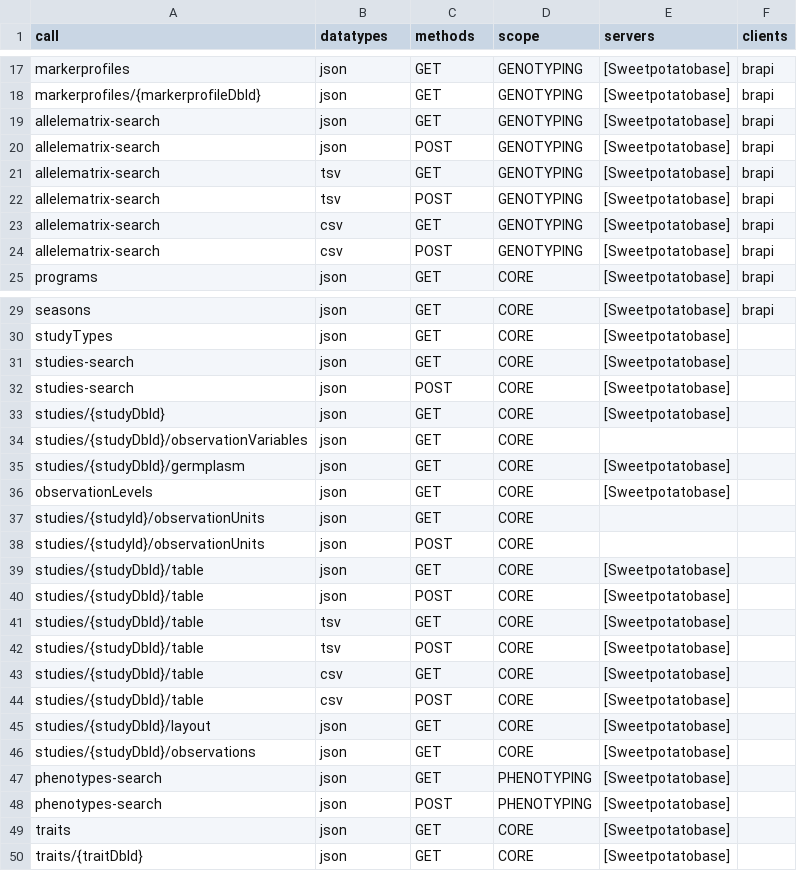
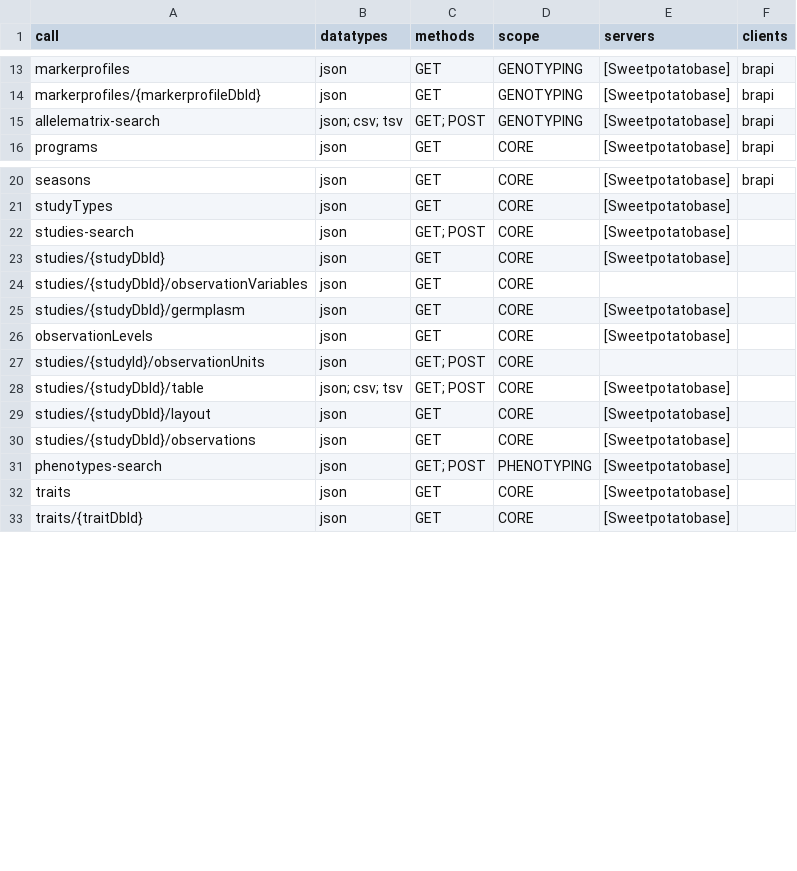
Before and after one commit to CIP-RIU/brapi, a CSV file: inst/apps/brapi/data/calls.csv, drawn as a sheet; only a part is shown, gaps mark what is left out; the diff covers the shown part only.

Commit message:
Adding call check for brapi functions

```diff
--- a/inst/apps/brapi/data/calls.csv
+++ b/inst/apps/brapi/data/calls.csv
@@ -18,8 +14,3 @@ markerprofiles,json,GET,GENOTYPING,[Sweetpotatobase],brapi
 markerprofiles/{markerprofileDbId},json,GET,GENOTYPING,[Sweetpotatobase],brapi
-allelematrix-search,json,GET,GENOTYPING,[Sweetpotatobase],brapi
-allelematrix-search,json,POST,GENOTYPING,[Sweetpotatobase],brapi
-allelematrix-search,tsv,GET,GENOTYPING,[Sweetpotatobase],brapi
-allelematrix-search,tsv,POST,GENOTYPING,[Sweetpotatobase],brapi
-allelematrix-search,csv,GET,GENOTYPING,[Sweetpotatobase],brapi
-allelematrix-search,csv,POST,GENOTYPING,[Sweetpotatobase],brapi
+allelematrix-search,json; csv; tsv,GET; POST,GENOTYPING,[Sweetpotatobase],brapi
 programs,json,GET,CORE,[Sweetpotatobase],brapi
@@ -30,4 +21,3 @@ seasons,json,GET,CORE,[Sweetpotatobase],brapi
 studyTypes,json,GET,CORE,[Sweetpotatobase],
-studies-search,json,GET,CORE,[Sweetpotatobase],
-studies-search,json,POST,CORE,[Sweetpotatobase],
+studies-search,json,GET; POST,CORE,[Sweetpotatobase],
 studies/{studyDbId},json,GET,CORE,[Sweetpotatobase],
@@ -36,14 +26,7 @@ studies/{studyDbId}/germplasm,json,GET,CORE,[Sweetpotatobase],
 observationLevels,json,GET,CORE,[Sweetpotatobase],
-studies/{studyId}/observationUnits,json,GET,CORE,,
-studies/{studyId}/observationUnits,json,POST,CORE,,
-studies/{studyDbId}/table,json,GET,CORE,[Sweetpotatobase],
-studies/{studyDbId}/table,json,POST,CORE,[Sweetpotatobase],
-studies/{studyDbId}/table,tsv,GET,CORE,[Sweetpotatobase],
-studies/{studyDbId}/table,tsv,POST,CORE,[Sweetpotatobase],
-studies/{studyDbId}/table,csv,GET,CORE,[Sweetpotatobase],
-studies/{studyDbId}/table,csv,POST,CORE,[Sweetpotatobase],
+studies/{studyId}/observationUnits,json,GET; POST,CORE,,
+studies/{studyDbId}/table,json; csv; tsv,GET; POST,CORE,[Sweetpotatobase],
 studies/{studyDbId}/layout,json,GET,CORE,[Sweetpotatobase],
 studies/{studyDbId}/observations,json,GET,CORE,[Sweetpotatobase],
-phenotypes-search,json,GET,PHENOTYPING,[Sweetpotatobase],
-phenotypes-search,json,POST,PHENOTYPING,[Sweetpotatobase],
+phenotypes-search,json,GET; POST,PHENOTYPING,[Sweetpotatobase],
 traits,json,GET,CORE,[Sweetpotatobase],
```
Also changed, not shown: 4 removed rows and 3 edited cells elsewhere in this file, 30 other files.
